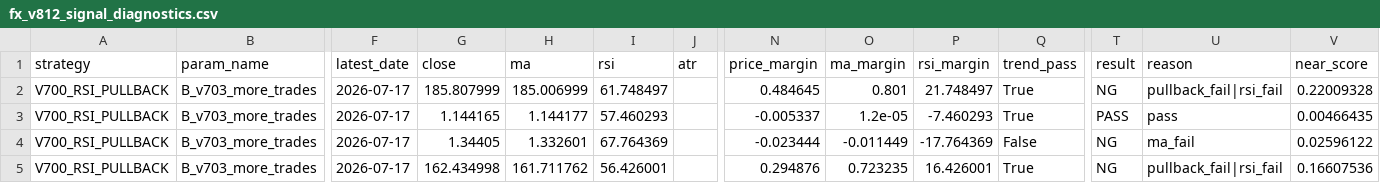
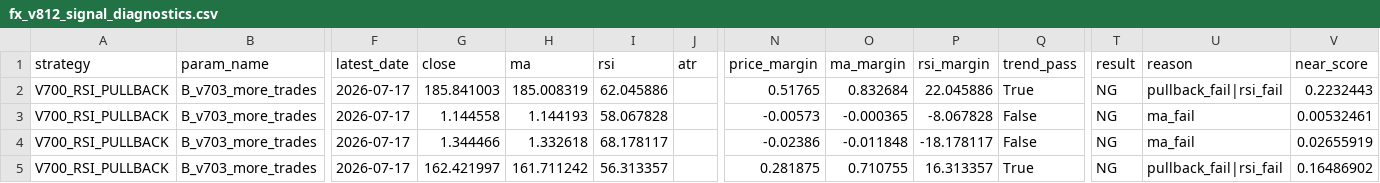
Before and after one commit to pengin01/Fx-Trade-System, a CSV file: fx_v812_signal_diagnostics.csv, drawn as a sheet; only a part is shown, gaps mark what is left out; the diff covers the shown part only; the diff names each change by its address in the sheet, - before the commit and + after, or states it on an @@ line.

```diff
--- a/fx_v812_signal_diagnostics.csv
+++ b/fx_v812_signal_diagnostics.csv
-G2 (close): 185.807999
+G2 (close): 185.841003
-H2 (ma): 185.006999
+H2 (ma): 185.008319
-I2 (rsi): 61.748497
+I2 (rsi): 62.045886
-N2 (price_margin): 0.484645
+N2 (price_margin): 0.51765
-O2 (ma_margin): 0.801
+O2 (ma_margin): 0.832684
-P2 (rsi_margin): 21.748497
+P2 (rsi_margin): 22.045886
-V2 (near_score): 0.22009328
+V2 (near_score): 0.2232443
-G3 (close): 1.144165
+G3 (close): 1.144558
-H3 (ma): 1.144177
+H3 (ma): 1.144193
-I3 (rsi): 57.460293
+I3 (rsi): 58.067828
-N3 (price_margin): -0.005337
+N3 (price_margin): -0.00573
-O3 (ma_margin): 1.2e-05
+O3 (ma_margin): -0.000365
-P3 (rsi_margin): -7.460293
+P3 (rsi_margin): -8.067828
-Q3 (trend_pass): True
+Q3 (trend_pass): False
-T3 (result): PASS
+T3 (result): NG
-U3 (reason): pass
+U3 (reason): ma_fail
-V3 (near_score): 0.00466435
+V3 (near_score): 0.00532461
-G4 (close): 1.34405
+G4 (close): 1.344466
-H4 (ma): 1.332601
+H4 (ma): 1.332618
-I4 (rsi): 67.764369
+I4 (rsi): 68.178117
-N4 (price_margin): -0.023444
+N4 (price_margin): -0.02386
-O4 (ma_margin): -0.011449
+O4 (ma_margin): -0.011848
-P4 (rsi_margin): -17.764369
+P4 (rsi_margin): -18.178117
-V4 (near_score): 0.02596122
+V4 (near_score): 0.02655919
-G5 (close): 162.434998
+G5 (close): 162.421997
-H5 (ma): 161.711762
+H5 (ma): 161.711242
-I5 (rsi): 56.426001
+I5 (rsi): 56.313357
-N5 (price_margin): 0.294876
+N5 (price_margin): 0.281875
-O5 (ma_margin): 0.723235
+O5 (ma_margin): 0.710755
-P5 (rsi_margin): 16.426001
+P5 (rsi_margin): 16.313357
-V5 (near_score): 0.16607536
+V5 (near_score): 0.16486902
```
Also changed, not shown: 11 edited cells elsewhere in this file, fx_v811_equity.csv, 4 other files.
